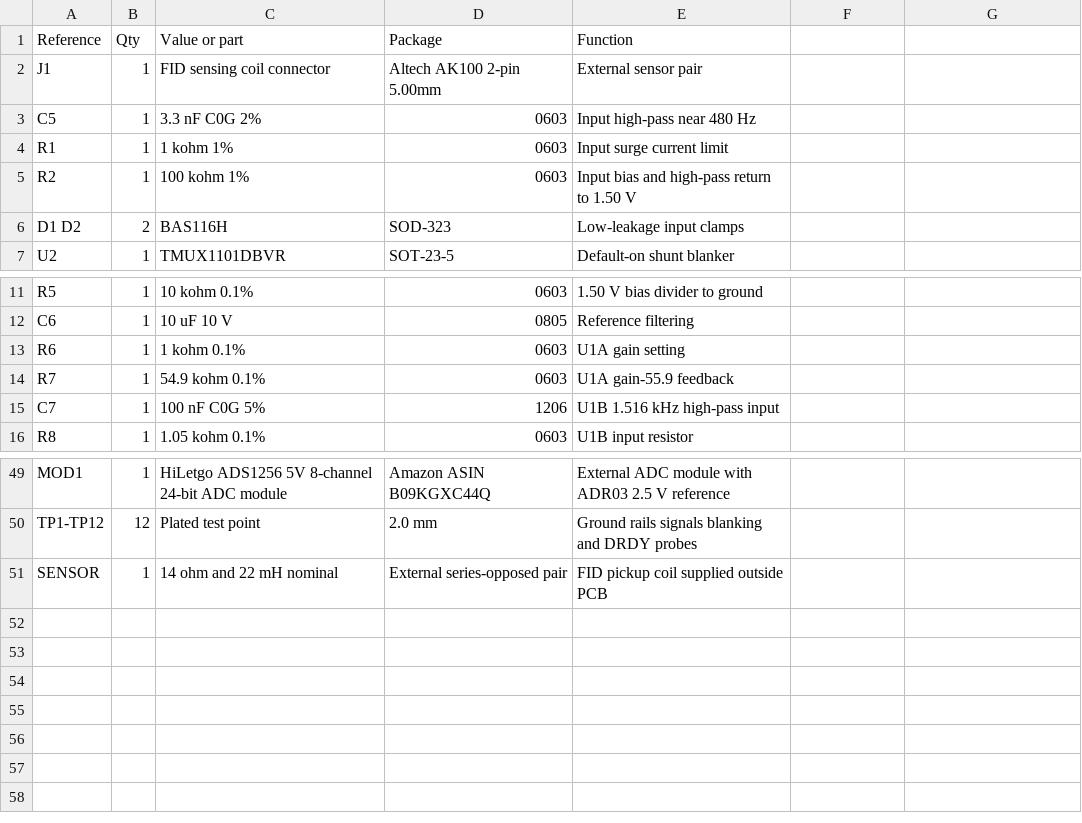
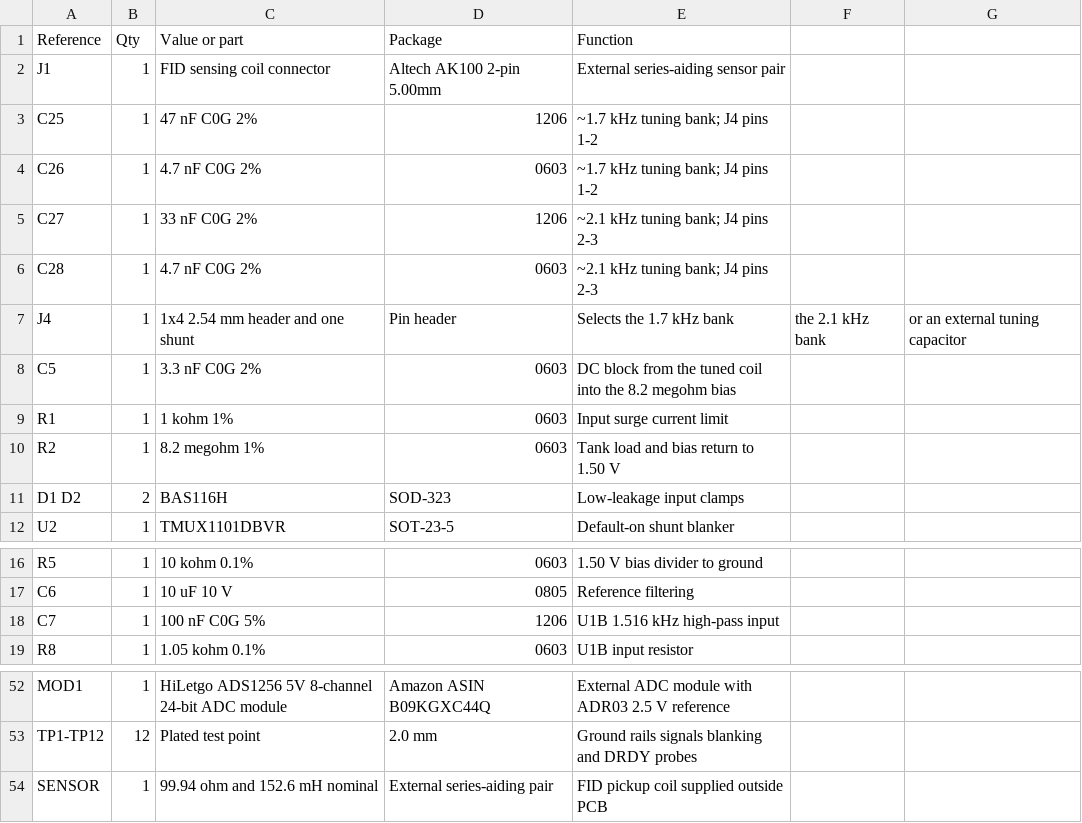
Before and after one commit to ethanewer/ece455, a CSV file: receiver_design/bom.csv, drawn as a sheet; only a part is shown, gaps mark what is left out.

```diff
--- a/receiver_design/bom.csv
+++ b/receiver_design/bom.csv
@@ -1,6 +1,11 @@
 Reference,Qty,Value or part,Package,Function
-J1,1,FID sensing coil connector,Altech AK100 2-pin 5.00mm,External sensor pair
-C5,1,3.3 nF C0G 2%,0603,Input high-pass near 480 Hz
+J1,1,FID sensing coil connector,Altech AK100 2-pin 5.00mm,External series-aiding sensor pair
+C25,1,47 nF C0G 2%,1206,~1.7 kHz tuning bank; J4 pins 1-2
+C26,1,4.7 nF C0G 2%,0603,~1.7 kHz tuning bank; J4 pins 1-2
+C27,1,33 nF C0G 2%,1206,~2.1 kHz tuning bank; J4 pins 2-3
+C28,1,4.7 nF C0G 2%,0603,~2.1 kHz tuning bank; J4 pins 2-3
+J4,1,1x4 2.54 mm header and one shunt,Pin header,Selects the 1.7 kHz bank, the 2.1 kHz bank, or an external tuning capacitor
+C5,1,3.3 nF C0G 2%,0603,DC block from the tuned coil into the 8.2 megohm bias
 R1,1,1 kohm 1%,0603,Input surge current limit
-R2,1,100 kohm 1%,0603,Input bias and high-pass return to 1.50 V
+R2,1,8.2 megohm 1%,0603,Tank load and bias return to 1.50 V
 D1 D2,2,BAS116H,SOD-323,Low-leakage input clamps
@@ -12,4 +17,2 @@ R5,1,10 kohm 0.1%,0603,1.50 V bias divider to ground
 C6,1,10 uF 10 V,0805,Reference filtering
-R6,1,1 kohm 0.1%,0603,U1A gain setting
-R7,1,54.9 kohm 0.1%,0603,U1A gain-55.9 feedback
 C7,1,100 nF C0G 5%,1206,U1B 1.516 kHz high-pass input
@@ -50,2 +53,2 @@ MOD1,1,HiLetgo ADS1256 5V 8-channel 24-bit ADC module,Amazon ASIN B09KGXC44Q,Ext
 TP1-TP12,12,Plated test point,2.0 mm,Ground rails signals blanking and DRDY probes
-SENSOR,1,14 ohm and 22 mH nominal,External series-opposed pair,FID pickup coil supplied outside PCB
+SENSOR,1,99.94 ohm and 152.6 mH nominal,External series-aiding pair,FID pickup coil supplied outside PCB
```
Also changed, not shown: receiver_design/analysis/receiver-frequency-response.csv, 29 other files.
